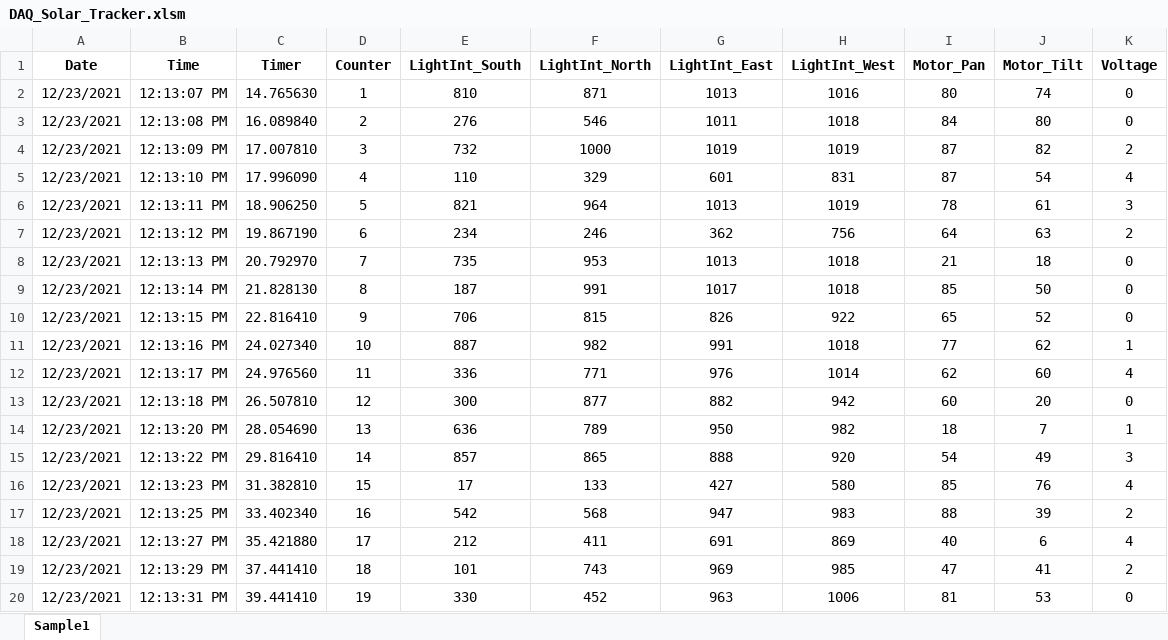
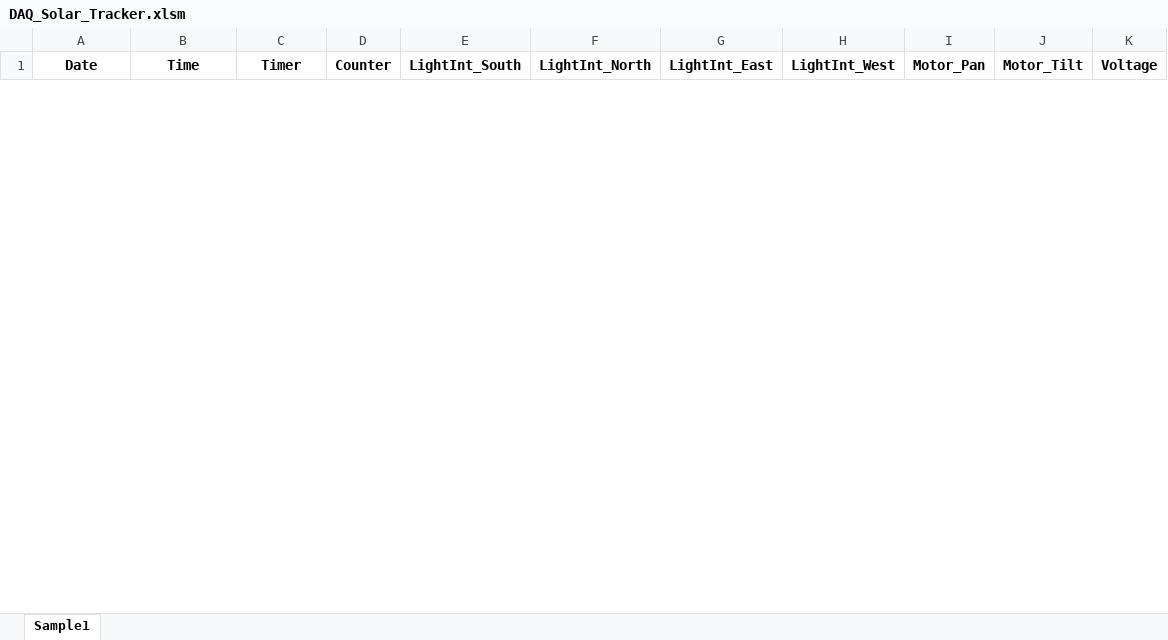
Before and after one commit to keresztesbeata/Solar-Tracker, an Excel workbook: DAQ_Solar_Tracker.xlsm, sheet Sample1, drawn as a sheet; only a part is shown; values as stored, in another font and other column widths than the file's, no borders; charts and pictures not drawn; removed rows and columns are numbered as before the commit, all else as after; the diff covers the shown part only; the diff names each change by its address in the sheet, - before the commit and + after, or states it on an @@ line.

Commit message:
fix bug in voltage plot - include all data points

```diff
--- a/DAQ_Solar_Tracker.xlsm (sheet Sample1)
+++ b/DAQ_Solar_Tracker.xlsm (sheet Sample1)
-row 2: 12/23/2021 | 12:13:07 PM | 14.765630 | 1 | 810 | 871 | 1013 | 1016 | 80 | 74 | 0
-row 3: 12/23/2021 | 12:13:08 PM | 16.089840 | 2 | 276 | 546 | 1011 | 1018 | 84 | 80 | 0
-row 4: 12/23/2021 | 12:13:09 PM | 17.007810 | 3 | 732 | 1000 | 1019 | 1019 | 87 | 82 | 2
-row 5: 12/23/2021 | 12:13:10 PM | 17.996090 | 4 | 110 | 329 | 601 | 831 | 87 | 54 | 4
-row 6: 12/23/2021 | 12:13:11 PM | 18.906250 | 5 | 821 | 964 | 1013 | 1019 | 78 | 61 | 3
-row 7: 12/23/2021 | 12:13:12 PM | 19.867190 | 6 | 234 | 246 | 362 | 756 | 64 | 63 | 2
-row 8: 12/23/2021 | 12:13:13 PM | 20.792970 | 7 | 735 | 953 | 1013 | 1018 | 21 | 18 | 0
-row 9: 12/23/2021 | 12:13:14 PM | 21.828130 | 8 | 187 | 991 | 1017 | 1018 | 85 | 50 | 0
-row 10: 12/23/2021 | 12:13:15 PM | 22.816410 | 9 | 706 | 815 | 826 | 922 | 65 | 52 | 0
-row 11: 12/23/2021 | 12:13:16 PM | 24.027340 | 10 | 887 | 982 | 991 | 1018 | 77 | 62 | 1
-row 12: 12/23/2021 | 12:13:17 PM | 24.976560 | 11 | 336 | 771 | 976 | 1014 | 62 | 60 | 4
-row 13: 12/23/2021 | 12:13:18 PM | 26.507810 | 12 | 300 | 877 | 882 | 942 | 60 | 20 | 0
-row 14: 12/23/2021 | 12:13:20 PM | 28.054690 | 13 | 636 | 789 | 950 | 982 | 18 | 7 | 1
-row 15: 12/23/2021 | 12:13:22 PM | 29.816410 | 14 | 857 | 865 | 888 | 920 | 54 | 49 | 3
-row 16: 12/23/2021 | 12:13:23 PM | 31.382810 | 15 | 17 | 133 | 427 | 580 | 85 | 76 | 4
-row 17: 12/23/2021 | 12:13:25 PM | 33.402340 | 16 | 542 | 568 | 947 | 983 | 88 | 39 | 2
-row 18: 12/23/2021 | 12:13:27 PM | 35.421880 | 17 | 212 | 411 | 691 | 869 | 40 | 6 | 4
-row 19: 12/23/2021 | 12:13:29 PM | 37.441410 | 18 | 101 | 743 | 969 | 985 | 47 | 41 | 2
-row 20: 12/23/2021 | 12:13:31 PM | 39.441410 | 19 | 330 | 452 | 963 | 1006 | 81 | 53 | 0
```
Also changed, not shown: 42 added rows and 11 removed rows elsewhere in this sheet, charts or pictures.
